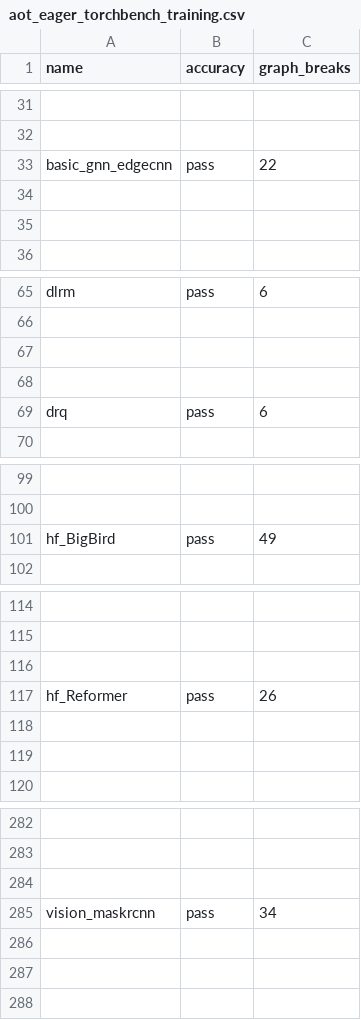
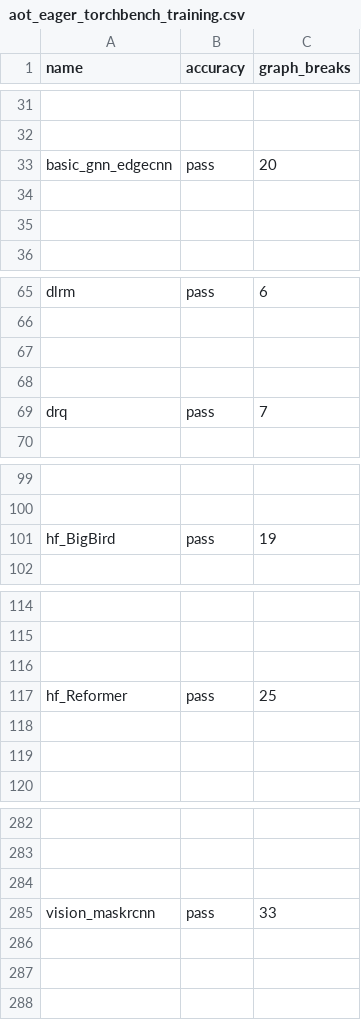
Before and after one commit to hoashatester/pytorch, a CSV file: benchmarks/dynamo/ci_expected_accuracy/aot_eager_torchbench_training.csv, drawn as a sheet; only a part is shown, gaps mark what is left out; the diff names each change by its address in the sheet, - before the commit and + after, or states it on an @@ line.

```diff
--- a/benchmarks/dynamo/ci_expected_accuracy/aot_eager_torchbench_training.csv
+++ b/benchmarks/dynamo/ci_expected_accuracy/aot_eager_torchbench_training.csv
-C33 (graph_breaks): 22
+C33 (graph_breaks): 20
-C69 (graph_breaks): 6
+C69 (graph_breaks): 7
-C101 (graph_breaks): 49
+C101 (graph_breaks): 19
-C117 (graph_breaks): 26
+C117 (graph_breaks): 25
-C285 (graph_breaks): 34
+C285 (graph_breaks): 33
```
Also changed, not shown: benchmarks/dynamo/ci_expected_accuracy/aot_eager_torchbench_inference.csv, benchmarks/dynamo/ci_expected_accuracy/dynamic_aot_eager_torchbench_inference.csv, 17 other files.
